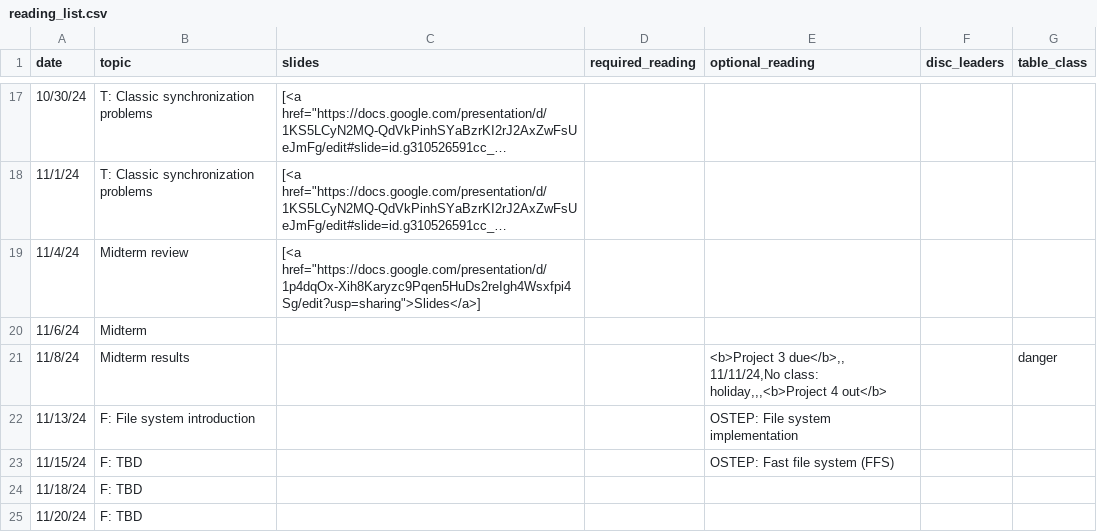
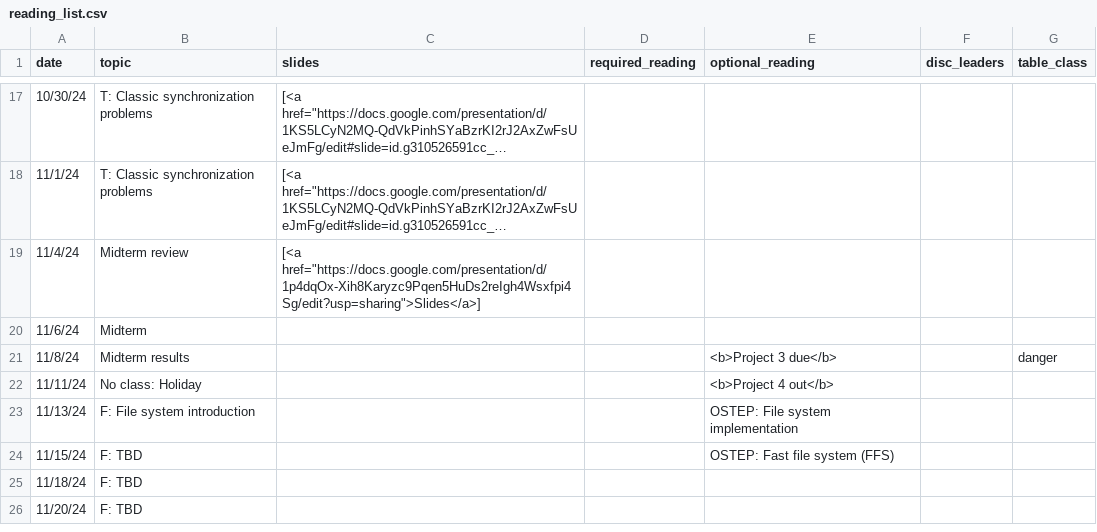
Before and after one commit to kingst/kingst-ucdavis, a CSV file: classes/f24-ecs150/reading_list.csv, drawn as a sheet; only a part is shown, gaps mark what is left out; long unchanged cells end in ….

Commit message:
actually fix csv

```diff
--- a/classes/f24-ecs150/reading_list.csv
+++ b/classes/f24-ecs150/reading_list.csv
@@ -25,4 +25,4 @@ date,topic,slides,required_reading,optional_reading,disc_leaders,table_class
 11/6/24,Midterm,,,,,
-11/8/24,Midterm results,,,"<b>Project 3 due</b>,,
-11/11/24,No class: holiday,,,<b>Project 4 out</b>",,danger
+11/8/24,Midterm results,,,<b>Project 3 due</b>,,danger
+11/11/24,No class: Holiday,,,<b>Project 4 out</b>,,
 11/13/24,F: File system introduction,,,OSTEP: File system implementation,,
```
